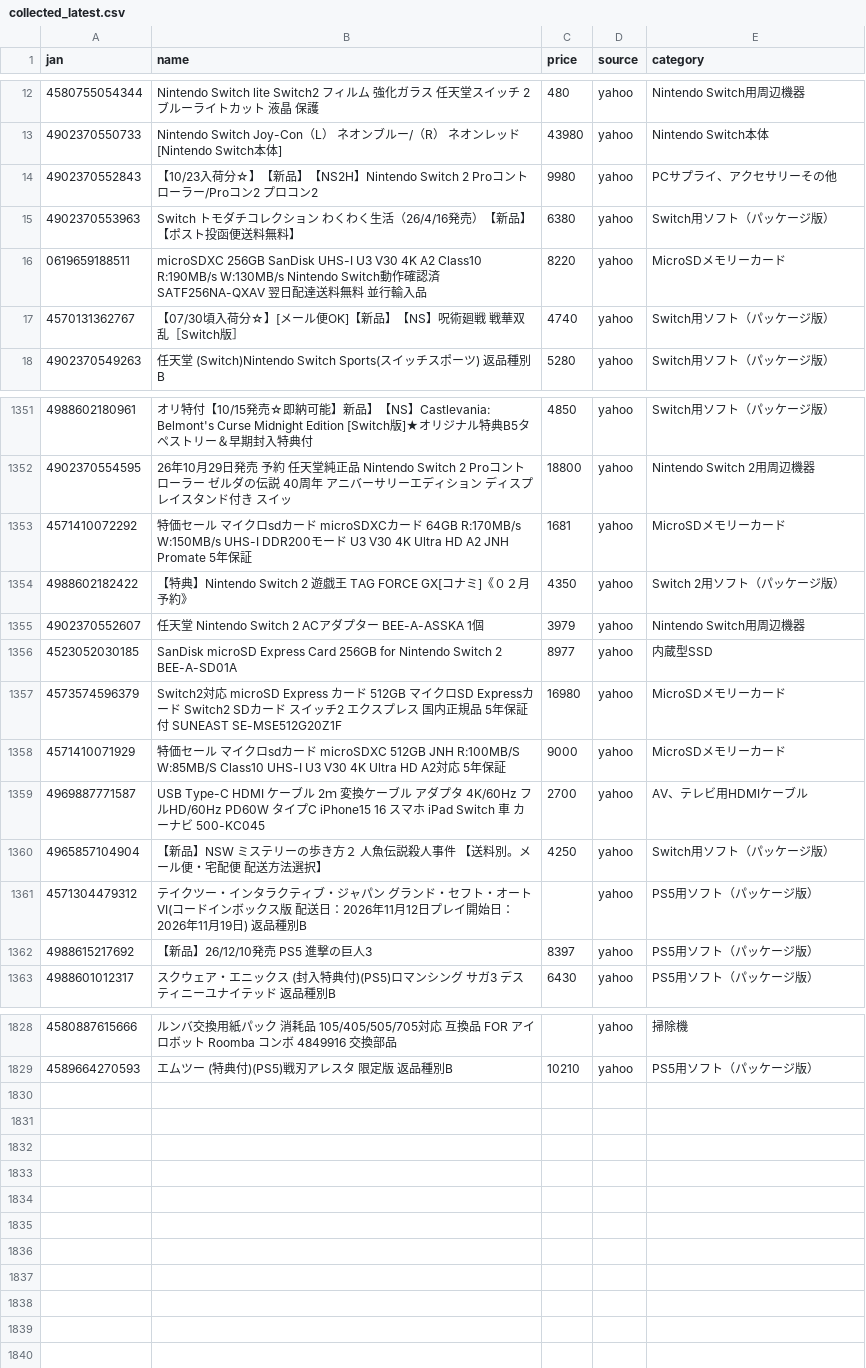
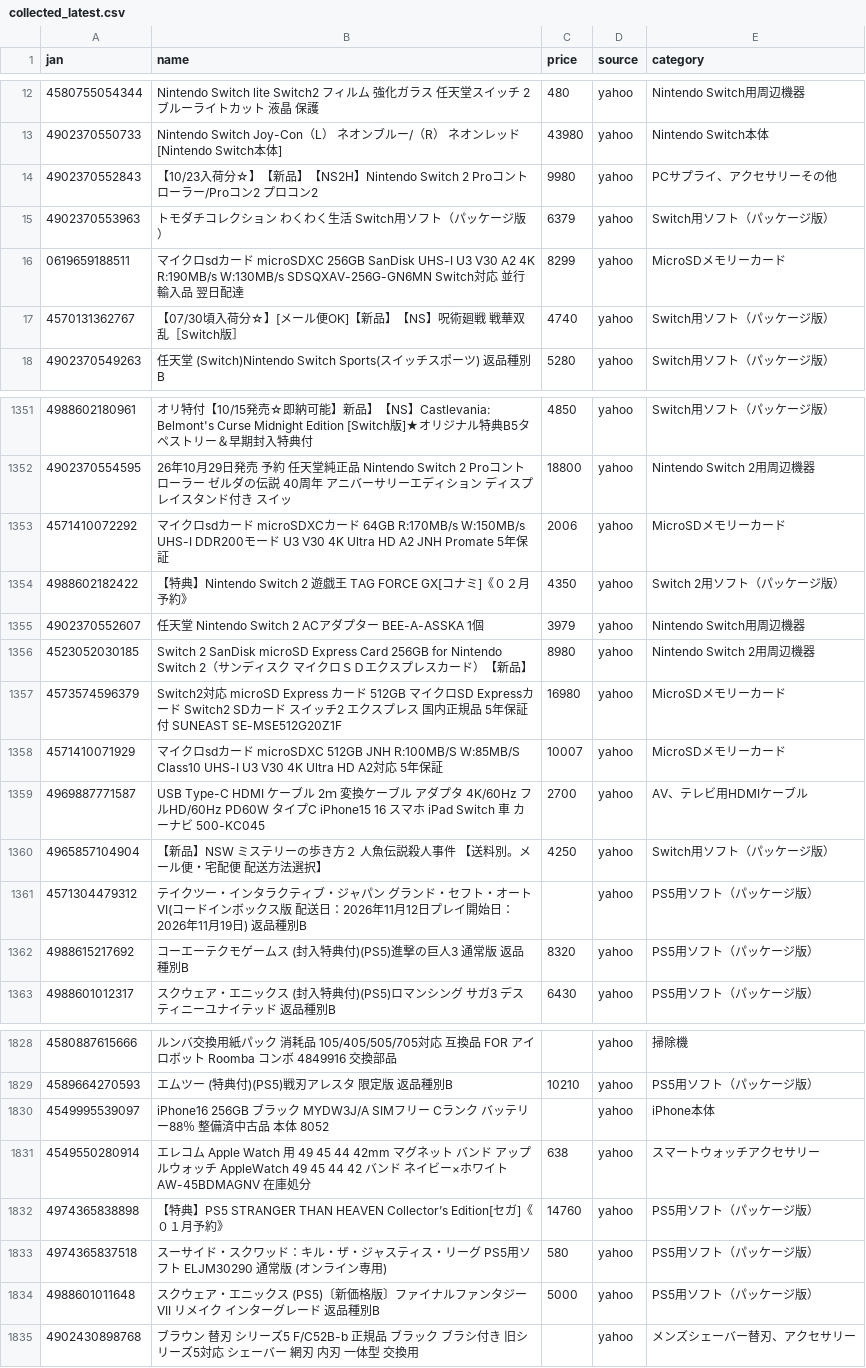
Before and after one commit to TAKUYA-1187/Claude, a CSV file: price_comparison/data/collected/collected_latest.csv, drawn as a sheet; only a part is shown, gaps mark what is left out; the diff covers the shown part only.

```diff
--- a/price_comparison/data/collected/collected_latest.csv
+++ b/price_comparison/data/collected/collected_latest.csv
@@ -14,4 +14,4 @@
 4902370552843,【10/23入荷分☆】【新品】【NS2H】Nintendo Switch 2 Proコントローラー/Proコン2 プロコン2,9980,yahoo,PCサプライ、アクセサリーその他
-4902370553963,Switch　トモダチコレクション　わくわく生活（26/4/16発売）【新品】【ポスト投函便送料無料】,6380,yahoo,Switch用ソフト（パッケージ版）
-0619659188511,microSDXC 256GB SanDisk UHS-I U3 V30 4K A2 Class10 R:190MB/s W:130MB/s Nintendo Switch動作確認済 SATF256NA-QXAV 翌日配達送料無料 並行輸入品,8220,yahoo,MicroSDメモリーカード
+4902370553963,トモダチコレクション わくわく生活 Switch用ソフト（パッケージ版）,6379,yahoo,Switch用ソフト（パッケージ版）
+0619659188511,マイクロsdカード microSDXC 256GB SanDisk UHS-I U3 V30 A2 4K R:190MB/s W:130MB/s SDSQXAV-256G-GN6MN  Switch対応 並行輸入品 翌日配達,8299,yahoo,MicroSDメモリーカード
 4570131362767,【07/30頃入荷分☆】[メール便OK]【新品】【NS】呪術廻戦 戦華双乱［Switch版］,4740,yahoo,Switch用ソフト（パッケージ版）
@@ -1352,8 +1352,8 @@
 4902370554595,26年10月29日発売 予約 任天堂純正品 Nintendo Switch 2 Proコントローラー ゼルダの伝説 40周年 アニバーサリーエディション ディスプレイスタンド付き スイッ,18800,yahoo,Nintendo Switch 2用周辺機器
-4571410072292,特価セール マイクロsdカード microSDXCカード 64GB R:170MB/s W:150MB/s UHS-I DDR200モード U3 V30 4K Ultra HD A2 JNH Promate 5年保証,1681,yahoo,MicroSDメモリーカード
+4571410072292,マイクロsdカード microSDXCカード 64GB R:170MB/s W:150MB/s UHS-I DDR200モード U3 V30 4K Ultra HD A2 JNH Promate 5年保証,2006,yahoo,MicroSDメモリーカード
 4988602182422,【特典】Nintendo Switch 2 遊戯王 TAG FORCE GX[コナミ]《０２月予約》,4350,yahoo,Switch 2用ソフト（パッケージ版）
 4902370552607,任天堂 Nintendo Switch 2 ACアダプター BEE-A-ASSKA 1個,3979,yahoo,Nintendo Switch用周辺機器
-4523052030185,SanDisk microSD Express Card 256GB for Nintendo Switch 2 BEE-A-SD01A,8977,yahoo,内蔵型SSD
+4523052030185,Switch 2　SanDisk microSD Express Card 256GB for Nintendo Switch 2（サンディスク　マイクロＳＤエクスプレスカード）【新品】,8980,yahoo,Nintendo Switch 2用周辺機器
 4573574596379,Switch2対応 microSD Express カード 512GB マイクロSD Expressカード Switch2 SDカード スイッチ2 エクスプレス 国内正規品 5年保証付 SUNEAST SE-MSE512G20Z1F,16980,yahoo,MicroSDメモリーカード
-4571410071929,特価セール マイクロsdカード microSDXC 512GB JNH R:100MB/S W:85MB/S Class10 UHS-I U3 V30 4K Ultra HD A2対応 5年保証,9000,yahoo,MicroSDメモリーカード
+4571410071929,マイクロsdカード microSDXC 512GB JNH R:100MB/S W:85MB/S Class10 UHS-I U3 V30 4K Ultra HD A2対応 5年保証,10007,yahoo,MicroSDメモリーカード
 4969887771587,USB Type-C HDMI ケーブル 2ｍ 変換ケーブル アダプタ 4K/60Hz フルHD/60Hz PD60W タイプC iPhone15 16 スマホ iPad Switch 車 カーナビ 500-KC045,2700,yahoo,AV、テレビ用HDMIケーブル
@@ -1361,3 +1361,3 @@
 4571304479312,テイクツー・インタラクティブ・ジャパン グランド・セフト・オートVI(コードインボックス版 配送日：2026年11月12日プレイ開始日：2026年11月19日) 返品種別B,,yahoo,PS5用ソフト（パッケージ版）
-4988615217692,【新品】26/12/10発売 PS5 進撃の巨人3,8397,yahoo,PS5用ソフト（パッケージ版）
+4988615217692,コーエーテクモゲームス (封入特典付)(PS5)進撃の巨人3 通常版 返品種別B,8320,yahoo,PS5用ソフト（パッケージ版）
 4988601012317,スクウェア・エニックス (封入特典付)(PS5)ロマンシング サガ3 デスティニーユナイテッド 返品種別B,6430,yahoo,PS5用ソフト（パッケージ版）
@@ -1829 +1829,7 @@
 4589664270593,エムツー (特典付)(PS5)戦刃アレスタ 限定版 返品種別B,10210,yahoo,PS5用ソフト（パッケージ版）
+4549995539097,iPhone16 256GB ブラック MYDW3J/A SIMフリー Cランク バッテリー88％ 整備済中古品 本体 8052,,yahoo,iPhone本体
+4549550280914,エレコム Apple Watch 用 49 45 44 42mm マグネット バンド アップルウォッチ AppleWatch 49 45 44 42 バンド ネイビー×ホワイト AW-45BDMAGNV 在庫処分,638,yahoo,スマートウォッチアクセサリー
+4974365838898,【特典】PS5 STRANGER THAN HEAVEN Collector’s Edition[セガ]《０１月予約》,14760,yahoo,PS5用ソフト（パッケージ版）
+4974365837518,スーサイド・スクワッド：キル・ザ・ジャスティス・リーグ   PS5用ソフト ELJM30290 通常版 (オンライン専用),580,yahoo,PS5用ソフト（パッケージ版）
+4988601011648,スクウェア・エニックス (PS5)〔新価格版〕ファイナルファンタジーVII リメイク インターグレード 返品種別B,5000,yahoo,PS5用ソフト（パッケージ版）
+4902430898768,ブラウン 替刃 シリーズ5 F/C52B-b 正規品 ブラック ブラシ付き 旧シリーズ5対応 シェーバー 網刃 内刃 一体型 交換用,,yahoo,メンズシェーバー替刃、アクセサリー
```
Also changed, not shown: 74 edited cells elsewhere in this file, 1 other file.
